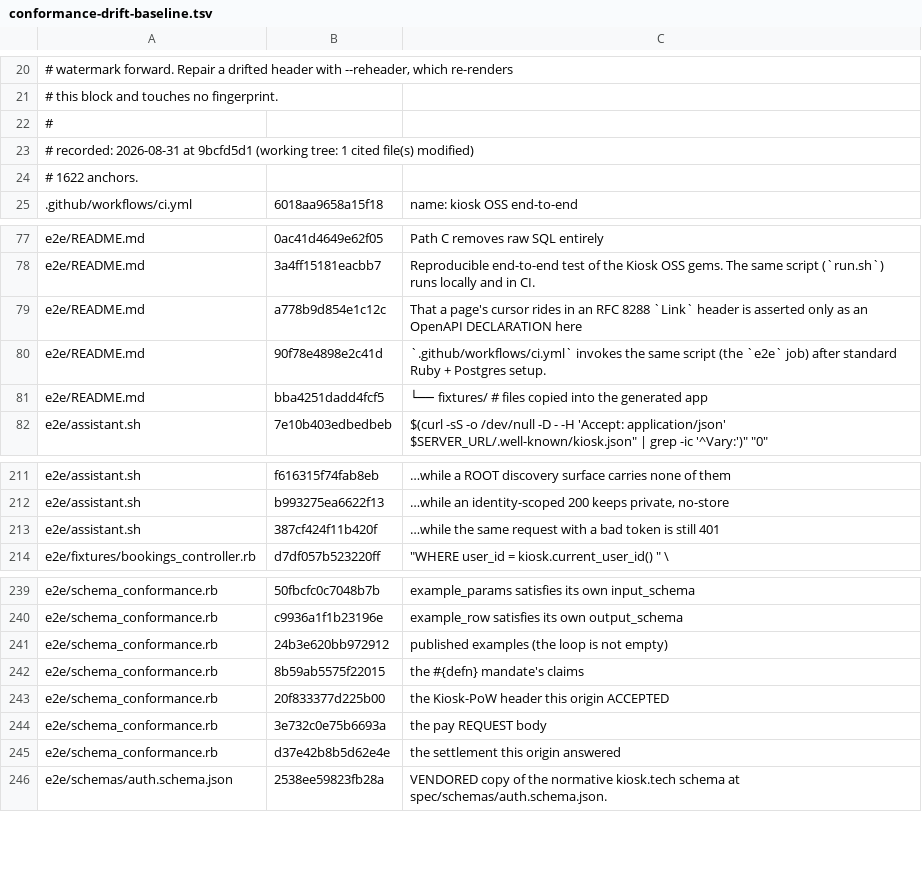
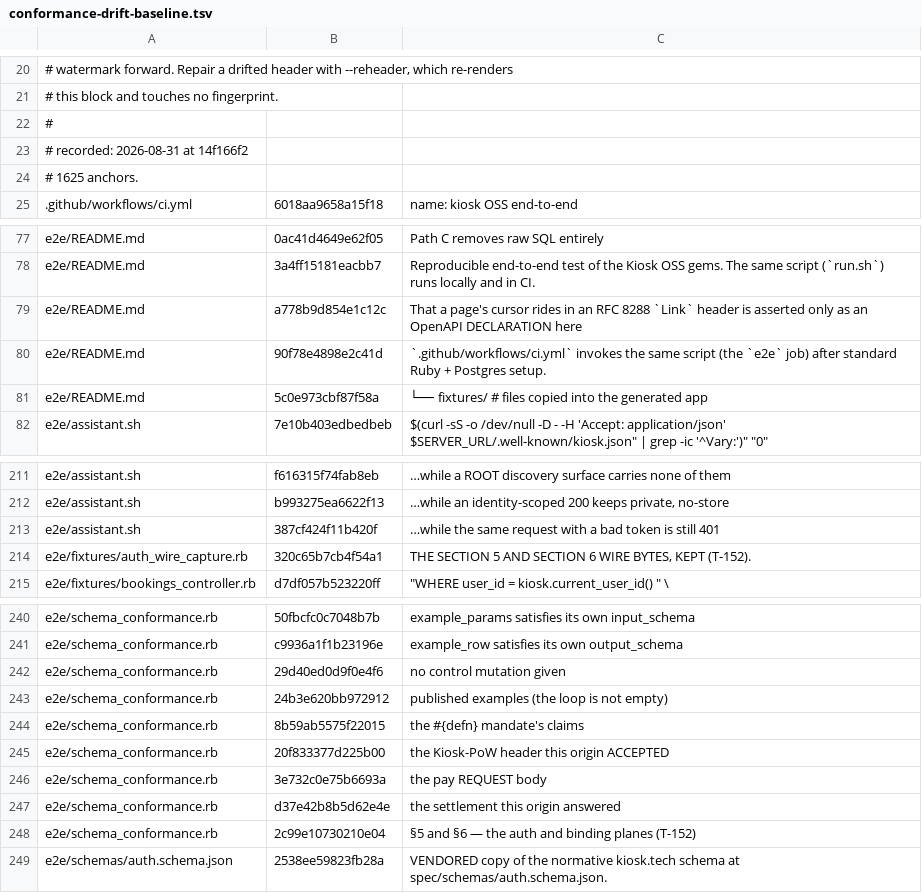
Before and after one commit to kiosk-hq/kiosk, a TSV file: spec/conformance-drift-baseline.tsv, drawn as a sheet; only a part is shown, gaps mark what is left out.

```diff
--- a/spec/conformance-drift-baseline.tsv
+++ b/spec/conformance-drift-baseline.tsv
@@ -22,4 +22,4 @@
 #
-# recorded: 2026-08-31 at 9bcfd5d1 (working tree: 1 cited file(s) modified)
-# 1622 anchors.
+# recorded: 2026-08-31 at 14f166f2
+# 1625 anchors.
 .github/workflows/ci.yml	6018aa9658a15f18	name: kiosk OSS end-to-end
@@ -80,3 +80,3 @@ e2e/README.md	a778b9d854e1c12c	That a page's cursor rides in an RFC 8288 `Link`
 e2e/README.md	90f78e4898e2c41d	`.github/workflows/ci.yml` invokes the same script (the `e2e` job) after standard Ruby + Postgres setup.
-e2e/README.md	bba4251dadd4fcf5	└── fixtures/                               # files copied into the generated app
+e2e/README.md	5c0e973cbf87f58a	└── fixtures/                               # files copied into the generated app
 e2e/assistant.sh	7e10b403edbedbeb	"$(curl -sS -o /dev/null -D - -H 'Accept: application/json' "$SERVER_URL/.well-known/kiosk.json" | grep -ic '^Vary:')" "0"
@@ -213,2 +213,3 @@ e2e/assistant.sh	b993275ea6622f13	…while an identity-scoped 200 keeps private,
 e2e/assistant.sh	387cf424f11b420f	…while the same request with a bad token is still 401
+e2e/fixtures/auth_wire_capture.rb	320c65b7cb4f54a1	THE SECTION 5 AND SECTION 6 WIRE BYTES, KEPT (T-152).
 e2e/fixtures/bookings_controller.rb	d7df057b523220ff	      "WHERE user_id = kiosk.current_user_id() " \
@@ -240,2 +241,3 @@ e2e/schema_conformance.rb	50fbcfc0c7048b7b	example_params satisfies its own inpu
 e2e/schema_conformance.rb	c9936a1f1b23196e	example_row satisfies its own output_schema
+e2e/schema_conformance.rb	29d40ed0d9f0e4f6	no control mutation given
 e2e/schema_conformance.rb	24b3e620bb972912	published examples (the loop is not empty)
@@ -245,2 +247,3 @@ e2e/schema_conformance.rb	3e732c0e75b6693a	the pay REQUEST body
 e2e/schema_conformance.rb	d37e42b8b5d62e4e	the settlement this origin answered
+e2e/schema_conformance.rb	2c99e10730210e04	§5 and §6 — the auth and binding planes (T-152)
 e2e/schemas/auth.schema.json	2538ee59823fb28a	VENDORED copy of the normative kiosk.tech schema at spec/schemas/auth.schema.json.
```
